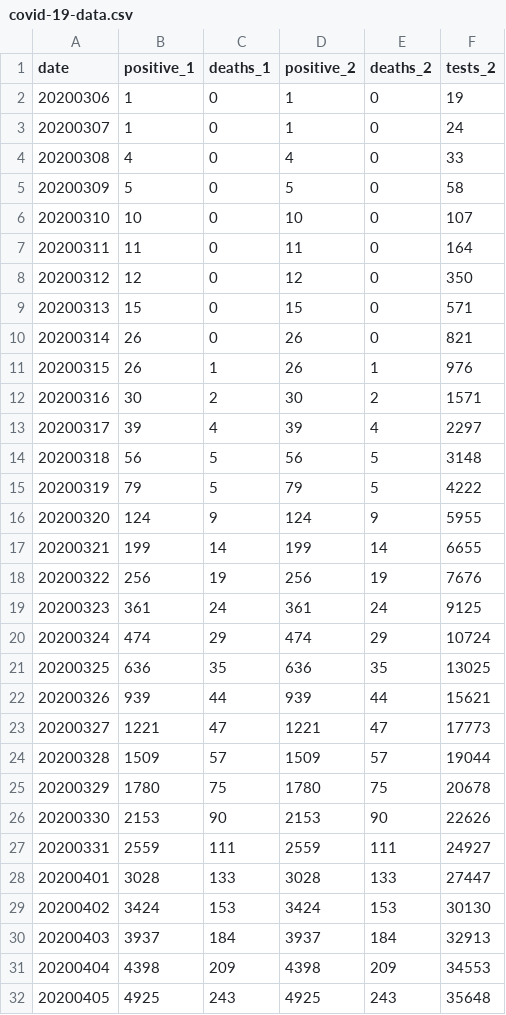
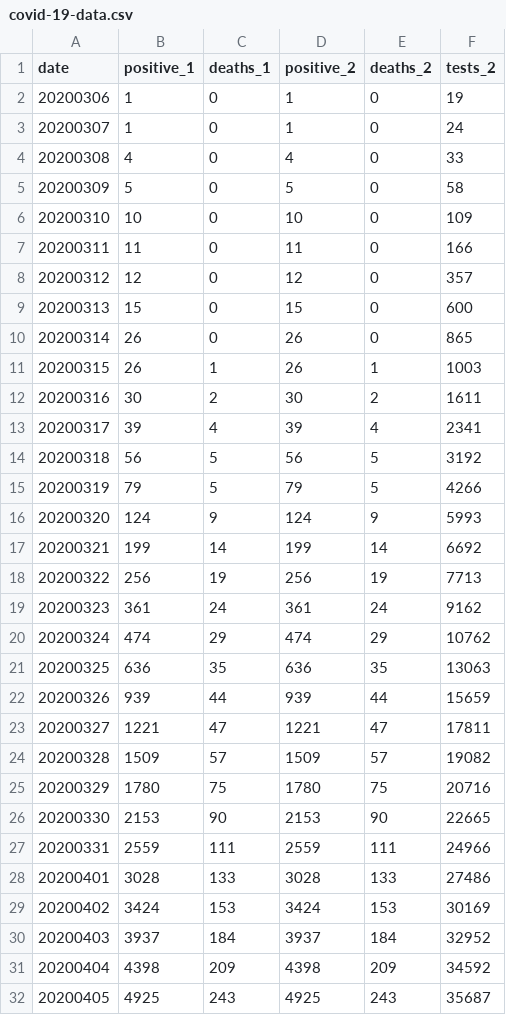
Before and after one commit to mtpatter/covid-19, a CSV file: indiana-cases/covid-19-data.csv, drawn as a sheet; only a part is shown; the diff covers the shown part only.

```diff
--- a/indiana-cases/covid-19-data.csv
+++ b/indiana-cases/covid-19-data.csv
@@ -5,28 +5,28 @@ date,positive_1,deaths_1,positive_2,deaths_2,tests_2
 20200309,5,0,5,0,58
-20200310,10,0,10,0,107
-20200311,11,0,11,0,164
-20200312,12,0,12,0,350
-20200313,15,0,15,0,571
-20200314,26,0,26,0,821
-20200315,26,1,26,1,976
-20200316,30,2,30,2,1571
-20200317,39,4,39,4,2297
-20200318,56,5,56,5,3148
-20200319,79,5,79,5,4222
-20200320,124,9,124,9,5955
-20200321,199,14,199,14,6655
-20200322,256,19,256,19,7676
-20200323,361,24,361,24,9125
-20200324,474,29,474,29,10724
-20200325,636,35,636,35,13025
-20200326,939,44,939,44,15621
-20200327,1221,47,1221,47,17773
-20200328,1509,57,1509,57,19044
-20200329,1780,75,1780,75,20678
-20200330,2153,90,2153,90,22626
-20200331,2559,111,2559,111,24927
-20200401,3028,133,3028,133,27447
-20200402,3424,153,3424,153,30130
-20200403,3937,184,3937,184,32913
-20200404,4398,209,4398,209,34553
-20200405,4925,243,4925,243,35648
+20200310,10,0,10,0,109
+20200311,11,0,11,0,166
+20200312,12,0,12,0,357
+20200313,15,0,15,0,600
+20200314,26,0,26,0,865
+20200315,26,1,26,1,1003
+20200316,30,2,30,2,1611
+20200317,39,4,39,4,2341
+20200318,56,5,56,5,3192
+20200319,79,5,79,5,4266
+20200320,124,9,124,9,5993
+20200321,199,14,199,14,6692
+20200322,256,19,256,19,7713
+20200323,361,24,361,24,9162
+20200324,474,29,474,29,10762
+20200325,636,35,636,35,13063
+20200326,939,44,939,44,15659
+20200327,1221,47,1221,47,17811
+20200328,1509,57,1509,57,19082
+20200329,1780,75,1780,75,20716
+20200330,2153,90,2153,90,22665
+20200331,2559,111,2559,111,24966
+20200401,3028,133,3028,133,27486
+20200402,3424,153,3424,153,30169
+20200403,3937,184,3937,184,32952
+20200404,4398,209,4398,209,34592
+20200405,4925,243,4925,243,35687
```
Also changed, not shown: 7 added rows, 6 removed rows and 30 edited cells elsewhere in this file, marion-county-cases/covid-19-data.csv.
